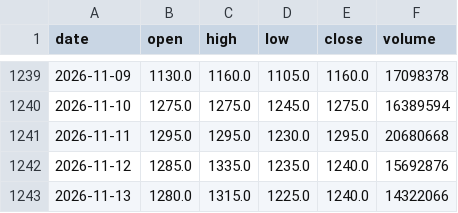
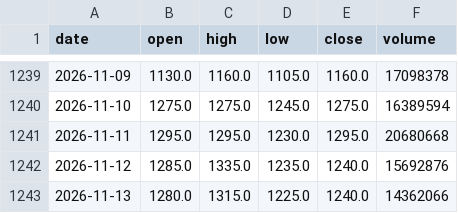
Before and after one commit to ShibaKen223/Investment-Project, a CSV file: data/history/2308.csv, drawn as a sheet; only a part is shown, gaps mark what is left out.

```diff
--- a/data/history/2308.csv
+++ b/data/history/2308.csv
@@ -1242,2 +1242,2 @@ date,open,high,low,close,volume
 2026-11-12,1285.0,1335.0,1235.0,1240.0,15692876
-2026-11-13,1280.0,1315.0,1225.0,1240.0,14322066
+2026-11-13,1280.0,1315.0,1225.0,1240.0,14362066
```
Also changed, not shown: data/history/2330.csv, data/history/2376.csv, 9 other files.
